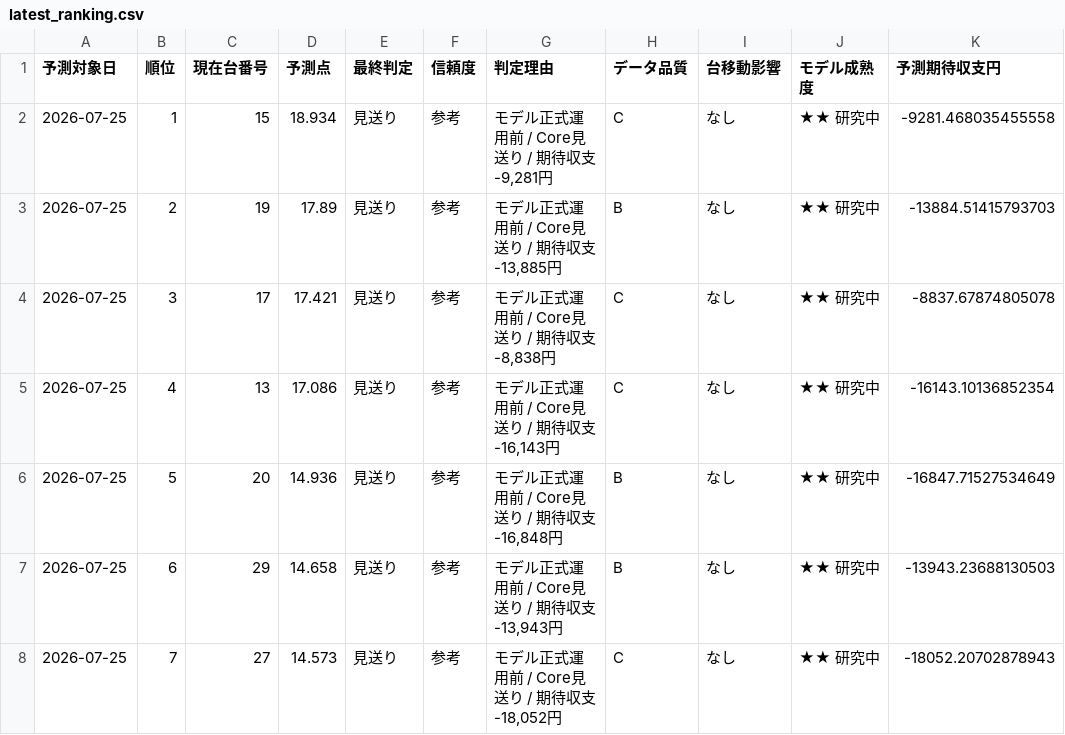
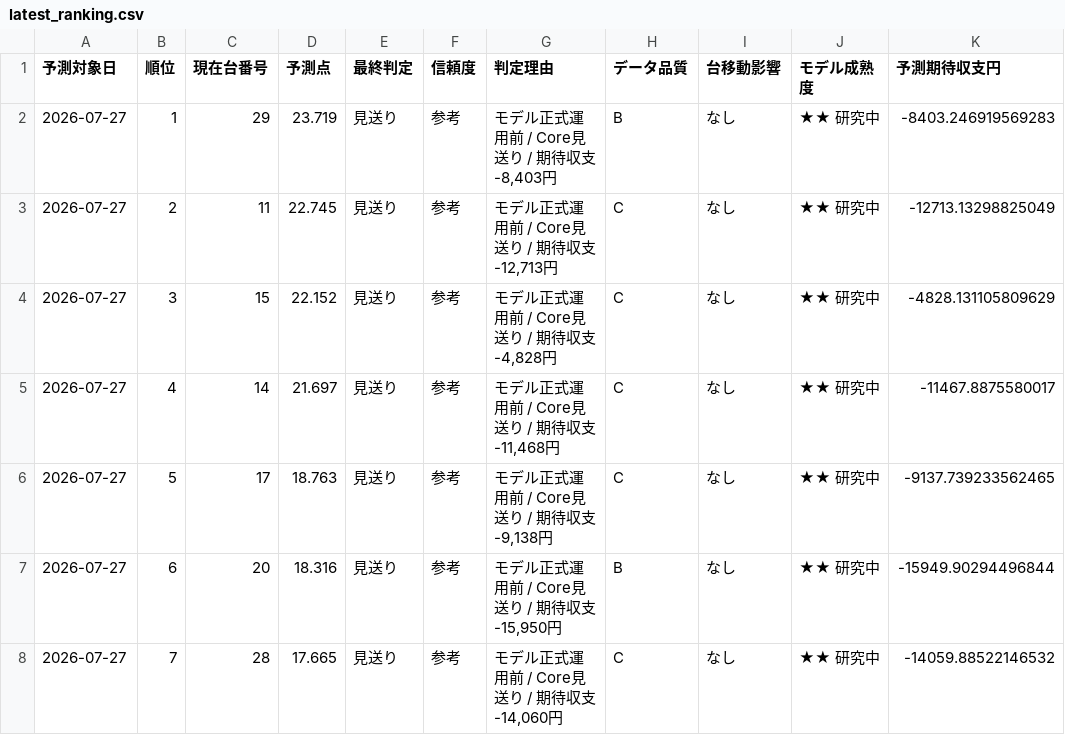
Before and after one commit to chiyoshidesign/hokuto-ai-pwa, a CSV file: latest_ranking.csv, drawn as a sheet; only a part is shown; the diff covers the shown part only; the diff names each change by its address in the sheet, - before the commit and + after, or states it on an @@ line.

Commit message:
Update Hokuto AI V9.0 ranking 2026-07-26 23:33

```diff
--- a/latest_ranking.csv
+++ b/latest_ranking.csv
-A2:A8 (予測対象日): 2026-07-25
+A2:A8 (予測対象日): 2026-07-27
-C2 (現在台番号): 15
+C2 (現在台番号): 29
-D2 (予測点): 18.934
+D2 (予測点): 23.719
-G2 (判定理由): モデル正式運用前 / Core見送り / 期待収支-9,281円
+G2 (判定理由): モデル正式運用前 / Core見送り / 期待収支-8,403円
-H2 (データ品質): C
+H2 (データ品質): B
-K2 (予測期待収支円): -9281.468035455558
+K2 (予測期待収支円): -8403.246919569283
-C3 (現在台番号): 19
+C3 (現在台番号): 11
-D3 (予測点): 17.89
+D3 (予測点): 22.745
-G3 (判定理由): モデル正式運用前 / Core見送り / 期待収支-13,885円
+G3 (判定理由): モデル正式運用前 / Core見送り / 期待収支-12,713円
-H3 (データ品質): B
+H3 (データ品質): C
-K3 (予測期待収支円): -13884.51415793703
+K3 (予測期待収支円): -12713.13298825049
-C4 (現在台番号): 17
+C4 (現在台番号): 15
-D4 (予測点): 17.421
+D4 (予測点): 22.152
-G4 (判定理由): モデル正式運用前 / Core見送り / 期待収支-8,838円
+G4 (判定理由): モデル正式運用前 / Core見送り / 期待収支-4,828円
-K4 (予測期待収支円): -8837.67874805078
+K4 (予測期待収支円): -4828.131105809629
-C5 (現在台番号): 13
+C5 (現在台番号): 14
-D5 (予測点): 17.086
+D5 (予測点): 21.697
-G5 (判定理由): モデル正式運用前 / Core見送り / 期待収支-16,143円
+G5 (判定理由): モデル正式運用前 / Core見送り / 期待収支-11,468円
-K5 (予測期待収支円): -16143.10136852354
+K5 (予測期待収支円): -11467.8875580017
-C6 (現在台番号): 20
+C6 (現在台番号): 17
-D6 (予測点): 14.936
+D6 (予測点): 18.763
-G6 (判定理由): モデル正式運用前 / Core見送り / 期待収支-16,848円
+G6 (判定理由): モデル正式運用前 / Core見送り / 期待収支-9,138円
-H6 (データ品質): B
+H6 (データ品質): C
-K6 (予測期待収支円): -16847.71527534649
+K6 (予測期待収支円): -9137.739233562465
-C7 (現在台番号): 29
+C7 (現在台番号): 20
-D7 (予測点): 14.658
+D7 (予測点): 18.316
-G7 (判定理由): モデル正式運用前 / Core見送り / 期待収支-13,943円
+G7 (判定理由): モデル正式運用前 / Core見送り / 期待収支-15,950円
-K7 (予測期待収支円): -13943.23688130503
+K7 (予測期待収支円): -15949.90294496844
-C8 (現在台番号): 27
+C8 (現在台番号): 28
-D8 (予測点): 14.573
+D8 (予測点): 17.665
-G8 (判定理由): モデル正式運用前 / Core見送り / 期待収支-18,052円
+G8 (判定理由): モデル正式運用前 / Core見送り / 期待収支-14,060円
-K8 (予測期待収支円): -18052.20702878943
+K8 (予測期待収支円): -14059.88522146532
```
Also changed, not shown: 72 edited cells elsewhere in this file, 1 other file.
